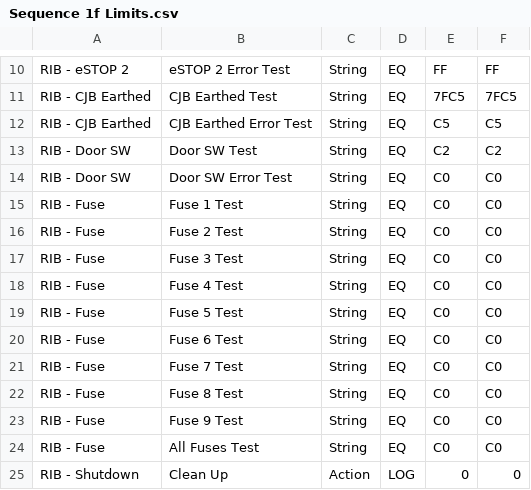
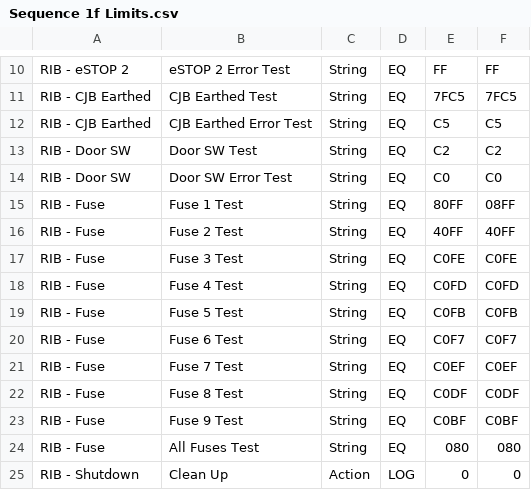
Before and after one commit to Catherine421/sm_6576_001_RIB_Sequencer, a CSV file: Limits/Sequence 1f Limits.csv, drawn as a sheet; only a part is shown, gaps mark what is left out.

Commit message:
update to limits for fuses

```diff
--- a/Limits/Sequence 1f Limits.csv
+++ b/Limits/Sequence 1f Limits.csv
@@ -14,12 +14,12 @@ RIB - Door SW,Door SW Test,String,EQ,C2,C2
 RIB - Door SW,Door SW Error Test,String,EQ,C0,C0
-RIB - Fuse,Fuse 1 Test,String,EQ,C0,C0
-RIB - Fuse,Fuse 2 Test,String,EQ,C0,C0
-RIB - Fuse,Fuse 3 Test,String,EQ,C0,C0
-RIB - Fuse,Fuse 4 Test,String,EQ,C0,C0
-RIB - Fuse,Fuse 5 Test,String,EQ,C0,C0
-RIB - Fuse,Fuse 6 Test,String,EQ,C0,C0
-RIB - Fuse,Fuse 7 Test,String,EQ,C0,C0
-RIB - Fuse,Fuse 8 Test,String,EQ,C0,C0
-RIB - Fuse,Fuse 9 Test,String,EQ,C0,C0
-RIB - Fuse,All Fuses Test,String,EQ,C0,C0
+RIB - Fuse,Fuse 1 Test,String,EQ,80FF,08FF
+RIB - Fuse,Fuse 2 Test,String,EQ,40FF,40FF
+RIB - Fuse,Fuse 3 Test,String,EQ,C0FE,C0FE
+RIB - Fuse,Fuse 4 Test,String,EQ,C0FD,C0FD
+RIB - Fuse,Fuse 5 Test,String,EQ,C0FB,C0FB
+RIB - Fuse,Fuse 6 Test,String,EQ,C0F7,C0F7
+RIB - Fuse,Fuse 7 Test,String,EQ,C0EF,C0EF
+RIB - Fuse,Fuse 8 Test,String,EQ,C0DF,C0DF
+RIB - Fuse,Fuse 9 Test,String,EQ,C0BF,C0BF
+RIB - Fuse,All Fuses Test,String,EQ,080,080
 RIB - Shutdown,Clean Up,Action,LOG,0,0
```
Also changed, not shown: 1 other file.
